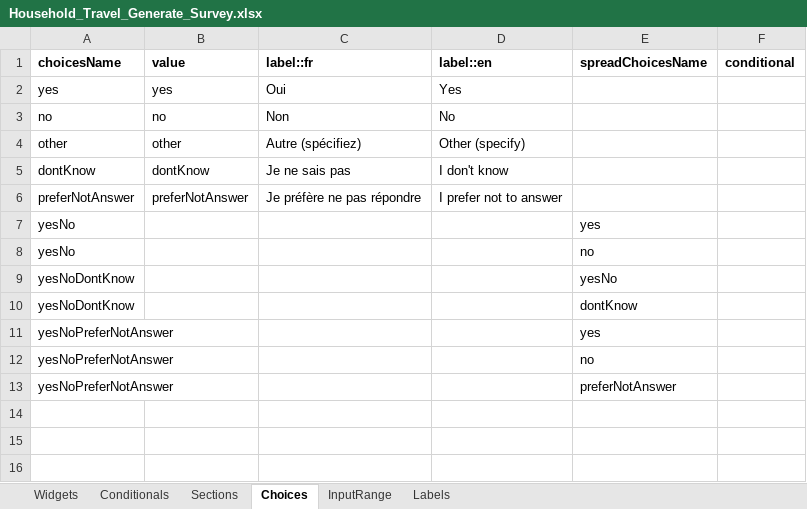
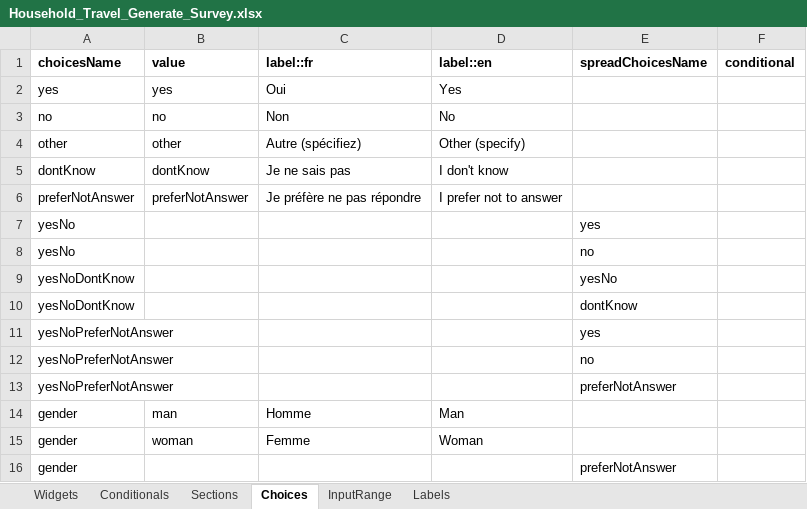
Before and after one commit to chairemobilite/evolution, an Excel workbook: example/demo_generator/references/Household_Travel_Generate_Survey.xlsx, sheet Choices, drawn as a sheet; values as stored, in another font and other column widths than the file's, no borders; the diff names each change by its address in the sheet, - before the commit and + after, or states it on an @@ line.

Commit message:
Add gender context for label translations with the Generator.
Add getActivePersonGender helper function to help with that.
Update the household Excel with this new method.

```diff
--- a/example/demo_generator/references/Household_Travel_Generate_Survey.xlsx (sheet Choices)
+++ b/example/demo_generator/references/Household_Travel_Generate_Survey.xlsx (sheet Choices)
+row 14: gender | man | Homme | Man
+row 15: gender | woman | Femme | Woman
+row 16: gender |  |  |  | preferNotAnswer
```
Also changed, not shown: sheet Widgets, 5 other files.
